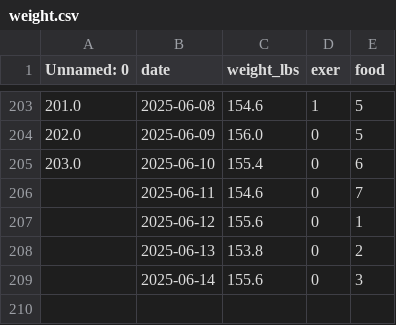
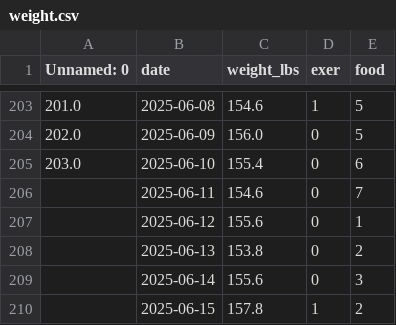
Before and after one commit to danielrferreira/weight_control, a CSV file: data/weight.csv, drawn as a sheet; only a part is shown, gaps mark what is left out.

Commit message:
daily weight

```diff
--- a/data/weight.csv
+++ b/data/weight.csv
@@ -209 +209,2 @@ Unnamed: 0,date,weight_lbs,exer,food
 ,2025-06-14,155.6,0,3
+,2025-06-15,157.8,1,2
```
